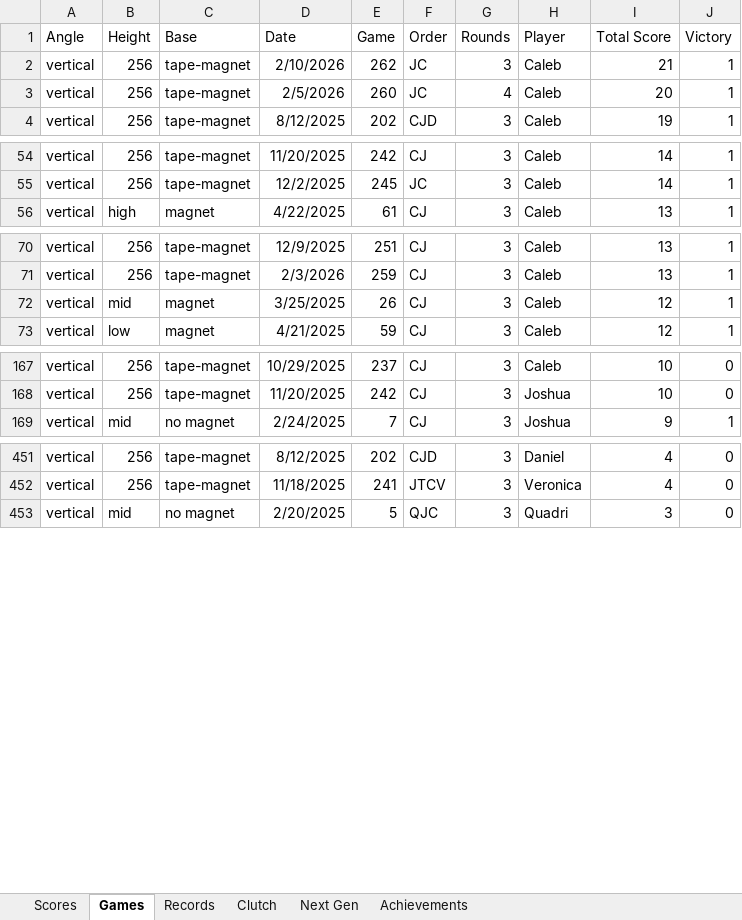
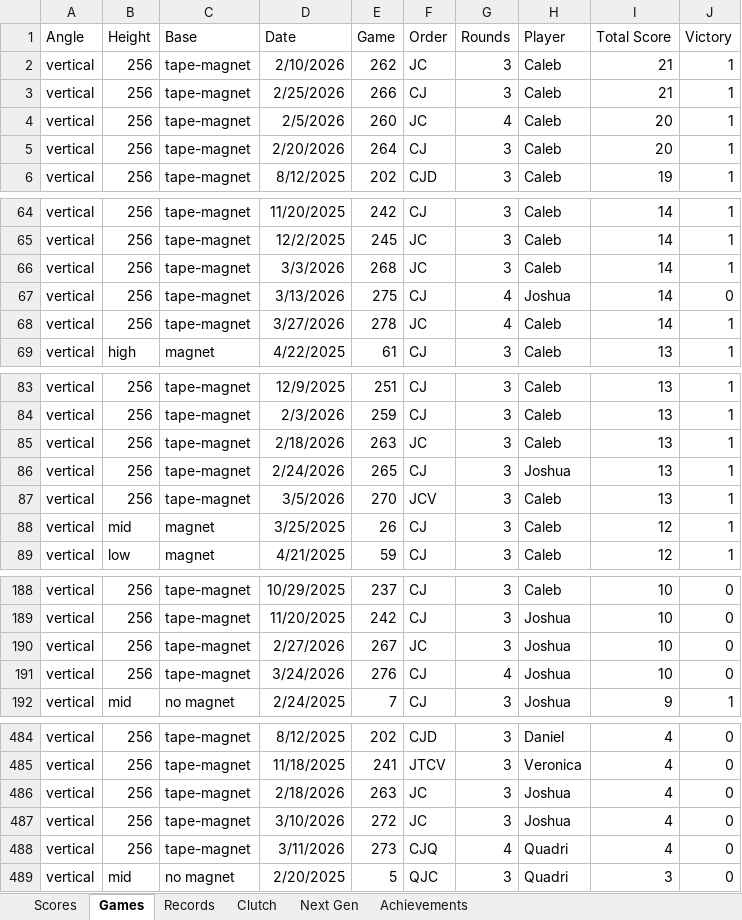
Before and after one commit to CalebSkinner1/DartsAnalysis, an Excel workbook: Maxfield - Darts.xlsx, sheet Games, drawn as a sheet; only a part is shown, gaps mark what is left out; values as stored, in another font and other column widths than the file's, no borders; table styles not drawn; the diff covers the shown part only; the diff names each change by its address in the sheet, - before the commit and + after, or states it on an @@ line.

```diff
--- a/Maxfield - Darts.xlsx (sheet Games)
+++ b/Maxfield - Darts.xlsx (sheet Games)
+row 3: vertical | 256 | tape-magnet | 2/25/2026 | 266 | CJ | 3 | Caleb | 21 | 1
+row 5: vertical | 256 | tape-magnet | 2/20/2026 | 264 | CJ | 3 | Caleb | 20 | 1
+row 66: vertical | 256 | tape-magnet | 3/3/2026 | 268 | JC | 3 | Caleb | 14 | 1
+row 67: vertical | 256 | tape-magnet | 3/13/2026 | 275 | CJ | 4 | Joshua | 14 | 0
+row 68: vertical | 256 | tape-magnet | 3/27/2026 | 278 | JC | 4 | Caleb | 14 | 1
+row 85: vertical | 256 | tape-magnet | 2/18/2026 | 263 | JC | 3 | Caleb | 13 | 1
+row 86: vertical | 256 | tape-magnet | 2/24/2026 | 265 | CJ | 3 | Joshua | 13 | 1
+row 87: vertical | 256 | tape-magnet | 3/5/2026 | 270 | JCV | 3 | Caleb | 13 | 1
+row 190: vertical | 256 | tape-magnet | 2/27/2026 | 267 | JC | 3 | Joshua | 10 | 0
+row 191: vertical | 256 | tape-magnet | 3/24/2026 | 276 | CJ | 4 | Joshua | 10 | 0
+row 486: vertical | 256 | tape-magnet | 2/18/2026 | 263 | JC | 3 | Joshua | 4 | 0
+row 487: vertical | 256 | tape-magnet | 3/10/2026 | 272 | JC | 3 | Joshua | 4 | 0
+row 488: vertical | 256 | tape-magnet | 3/11/2026 | 273 | CJQ | 4 | Quadri | 4 | 0
```
Also changed, not shown: 23 added rows elsewhere in this sheet, sheet Records, sheet Scores, sheet Next Gen, hidden cells.
